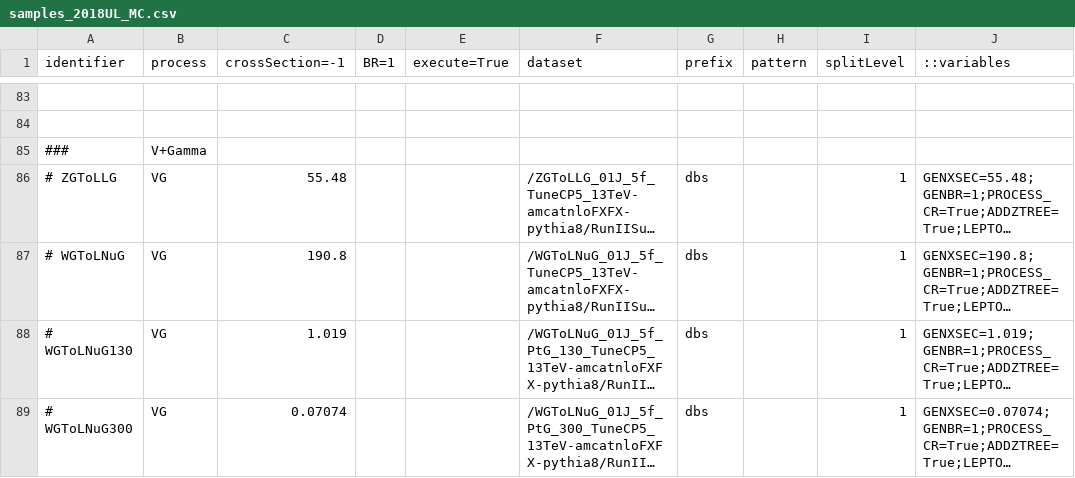
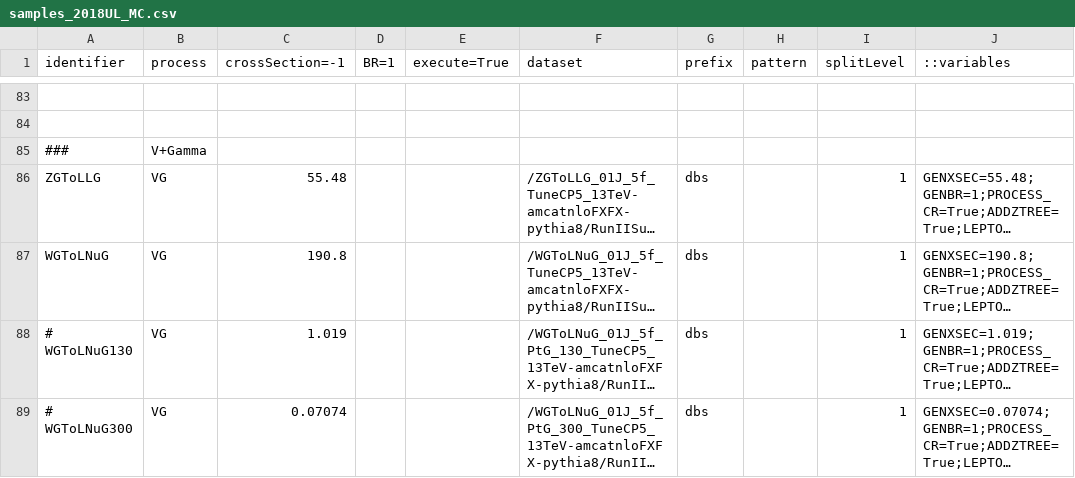
Before and after one commit to bellan/VVXAnalysis, a CSV file: Producers/python/samples_2018UL_MC.csv, drawn as a sheet; only a part is shown, gaps mark what is left out; long unchanged cells end in …; the diff names each change by its address in the sheet, - before the commit and + after, or states it on an @@ line.

Commit message:
Removing # from 2018 UL V+Gamma samples

```diff
--- a/Producers/python/samples_2018UL_MC.csv
+++ b/Producers/python/samples_2018UL_MC.csv
-A86 (identifier): # ZGToLLG
+A86 (identifier): ZGToLLG
-A87 (identifier): # WGToLNuG
+A87 (identifier): WGToLNuG
```
